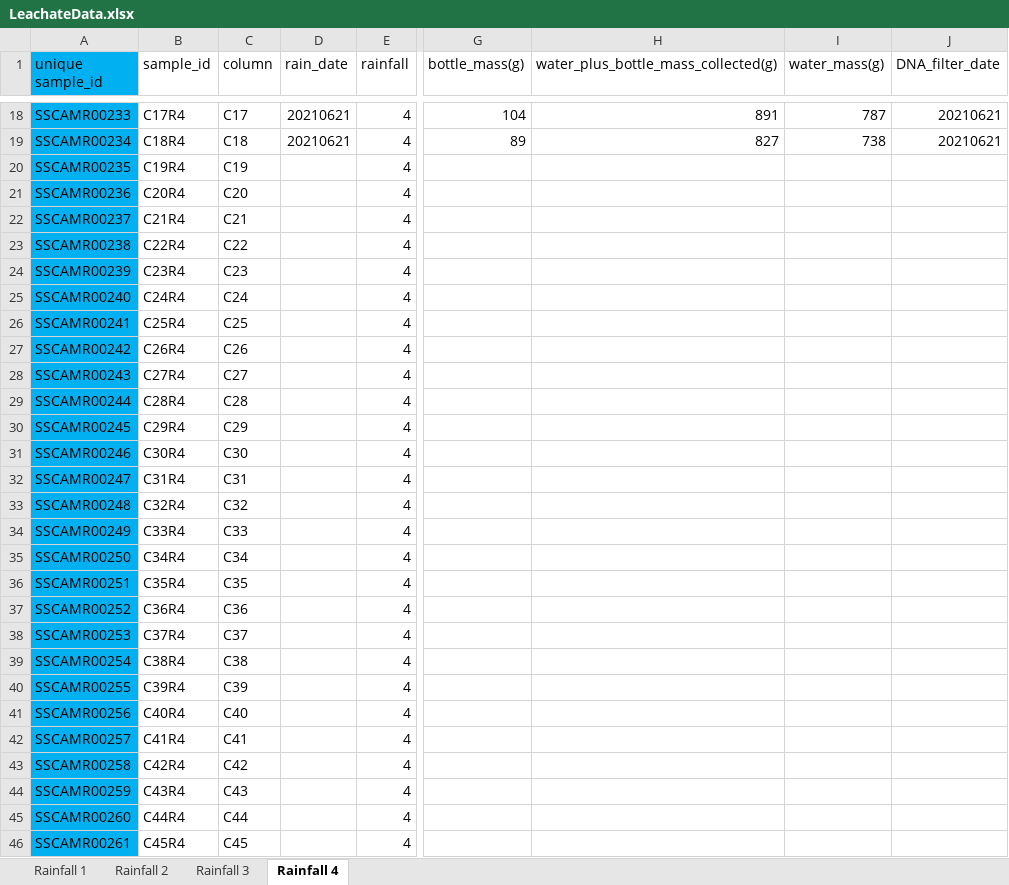
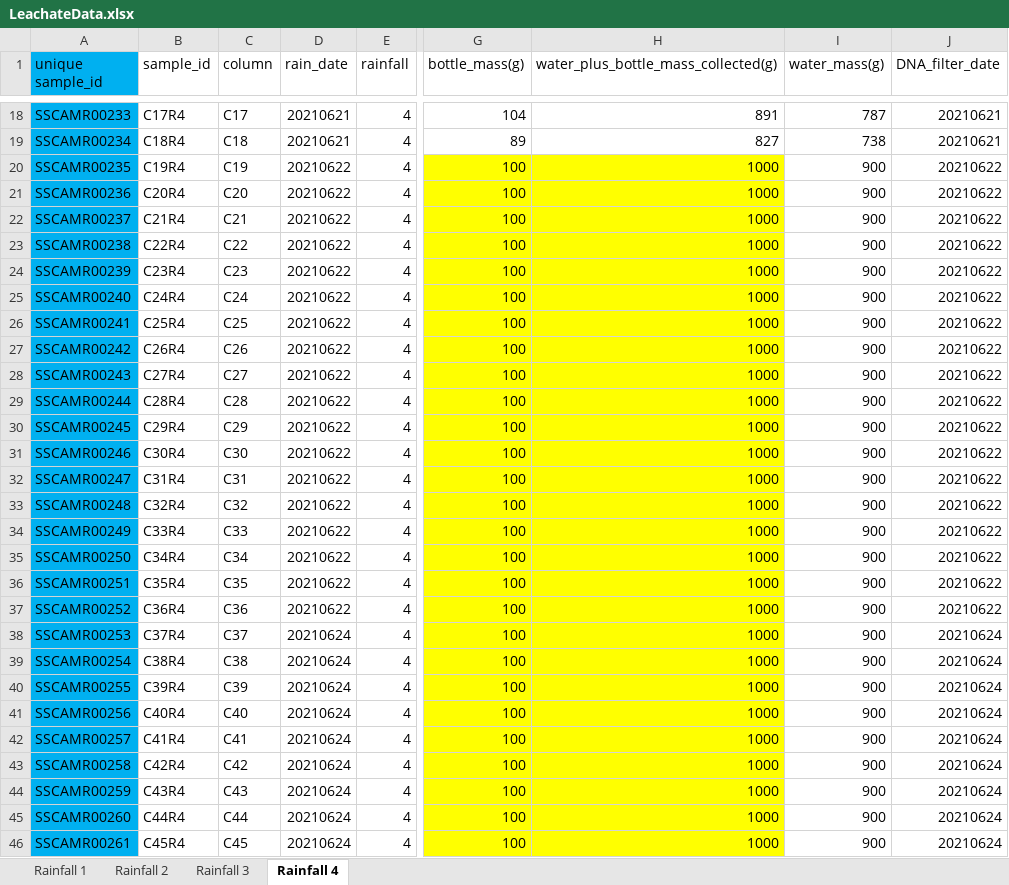
Before and after one commit to jflater/2021_strips_soil_column, an Excel workbook: Data/LeachateData.xlsx, sheet Rainfall 4, drawn as a sheet; only a part is shown, gaps mark what is left out; values as stored, in another font and other column widths than the file's, no borders; the diff covers the shown part only; the diff names each change by its address in the sheet, - before the commit and + after, or states it on an @@ line.

Commit message:
color slope in leachate data

```diff
--- a/Data/LeachateData.xlsx (sheet Rainfall 4)
+++ b/Data/LeachateData.xlsx (sheet Rainfall 4)
-D20:D37 (rain_date): (empty)
+D20:D37 (rain_date): 20210622
-G20:G46 (bottle_mass(g)): (empty)
+G20:G46 (bottle_mass(g)): 100
-G20:H46 fill: none
+G20:H46 fill: #FFFF00
-H20:H46: (empty)
+H20:H46: 1000
-I20:I46 (water_mass(g)): (empty)
+I20:I46 (water_mass(g)): 900
-J20:J37 (DNA_filter_date): (empty)
+J20:J37 (DNA_filter_date): 20210622
-D38:D46 (rain_date): (empty)
+D38:D46 (rain_date): 20210624
-J38:J46 (DNA_filter_date): (empty)
+J38:J46 (DNA_filter_date): 20210624
```
Also changed, not shown: 45 edited cells and cell formats elsewhere in this sheet, 2 other files.
